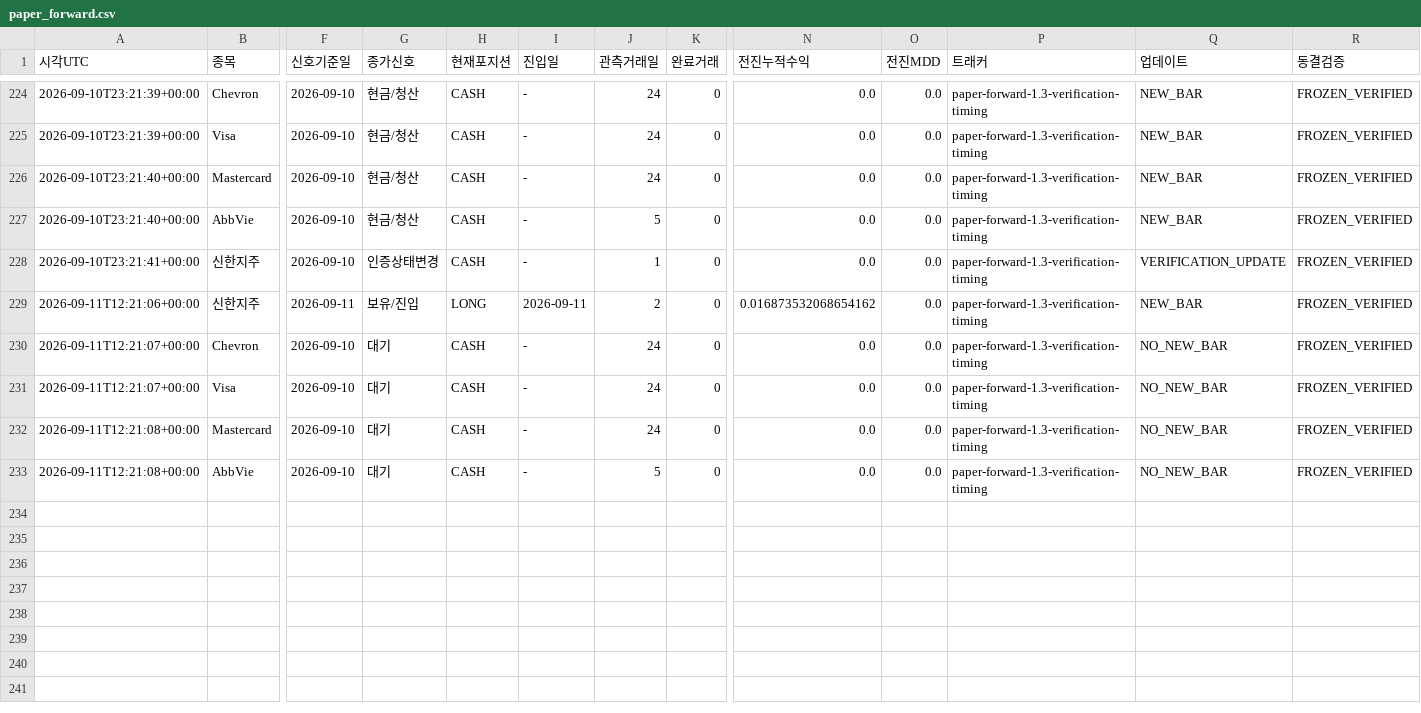
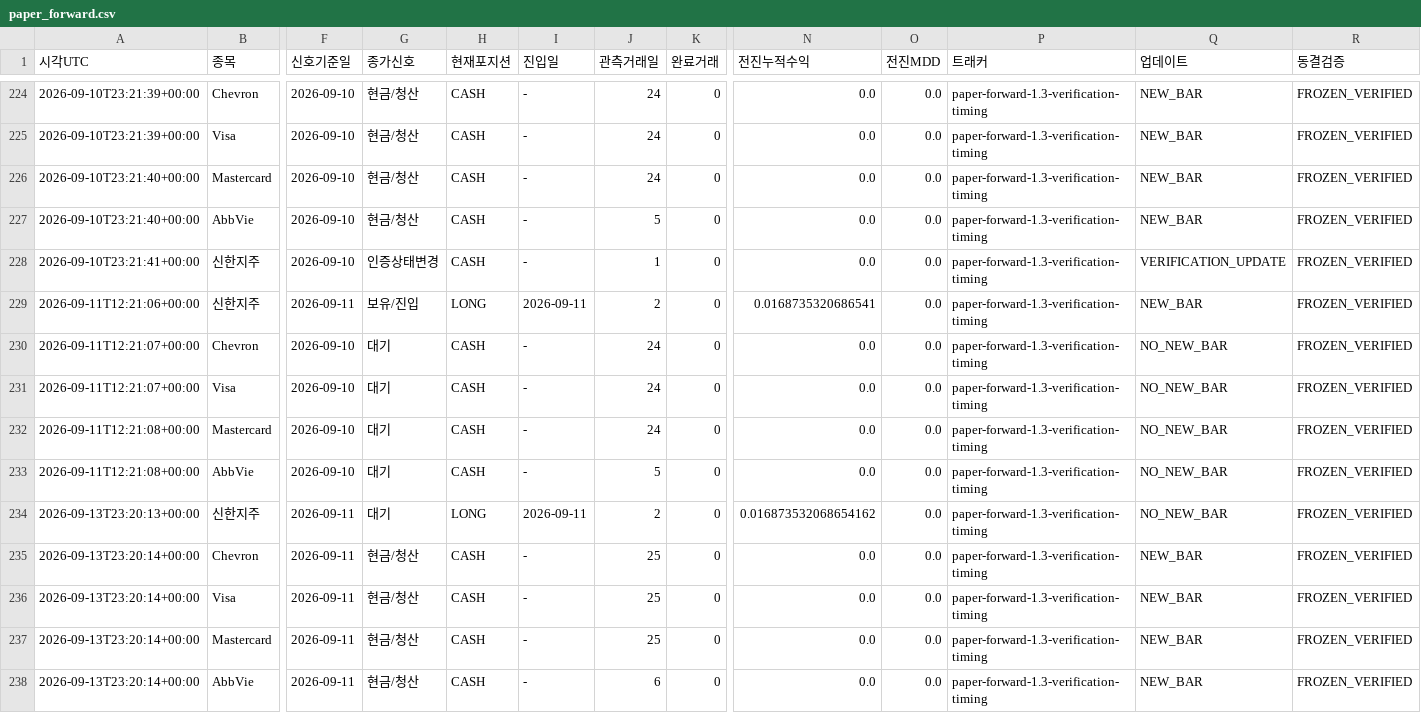
Before and after one commit to dg4200355-arch/apex-ai-trading-bot, a CSV file: reports/paper_forward.csv, drawn as a sheet; only a part is shown, gaps mark what is left out; rows hold the shown columns only; the diff names each change by its address in the sheet, - before the commit and + after, or states it on an @@ line.

```diff
--- a/reports/paper_forward.csv
+++ b/reports/paper_forward.csv
-N229 (전진누적수익): 0.016873532068654162
+N229 (전진누적수익): 0.0168735320686541
+row 234: 2026-09-13T23:20:13+00:00 | 신한지주 | 2026-09-11 | 대기 | LONG | 2026-09-11 | 2 | 0 | 0.016873532068654162 | 0.0 | paper-forward-1.3-verification-timing | NO_NEW_BAR | FROZEN_VERIFIED
+row 235: 2026-09-13T23:20:14+00:00 | Chevron | 2026-09-11 | 현금/청산 | CASH | - | 25 | 0 | 0.0 | 0.0 | paper-forward-1.3-verification-timing | NEW_BAR | FROZEN_VERIFIED
+row 236: 2026-09-13T23:20:14+00:00 | Visa | 2026-09-11 | 현금/청산 | CASH | - | 25 | 0 | 0.0 | 0.0 | paper-forward-1.3-verification-timing | NEW_BAR | FROZEN_VERIFIED
+row 237: 2026-09-13T23:20:14+00:00 | Mastercard | 2026-09-11 | 현금/청산 | CASH | - | 25 | 0 | 0.0 | 0.0 | paper-forward-1.3-verification-timing | NEW_BAR | FROZEN_VERIFIED
+row 238: 2026-09-13T23:20:14+00:00 | AbbVie | 2026-09-11 | 현금/청산 | CASH | - | 6 | 0 | 0.0 | 0.0 | paper-forward-1.3-verification-timing | NEW_BAR | FROZEN_VERIFIED
```
Also changed, not shown: reports/latest_confirmation.csv, reports/latest_validation.csv, 11 other files.
